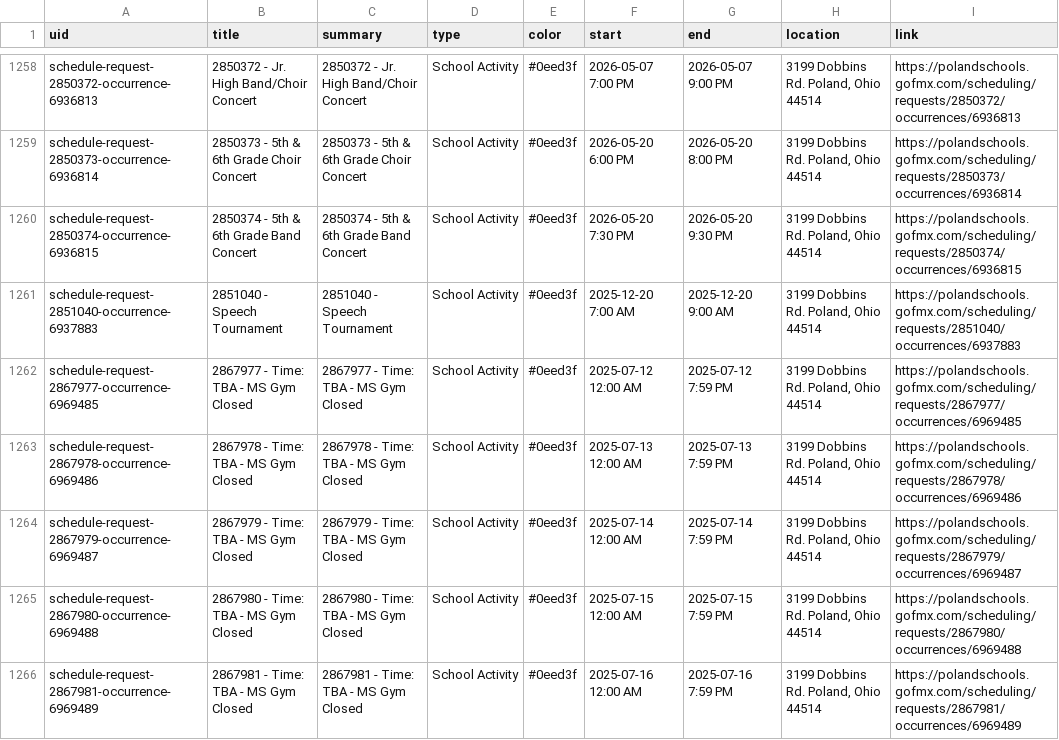
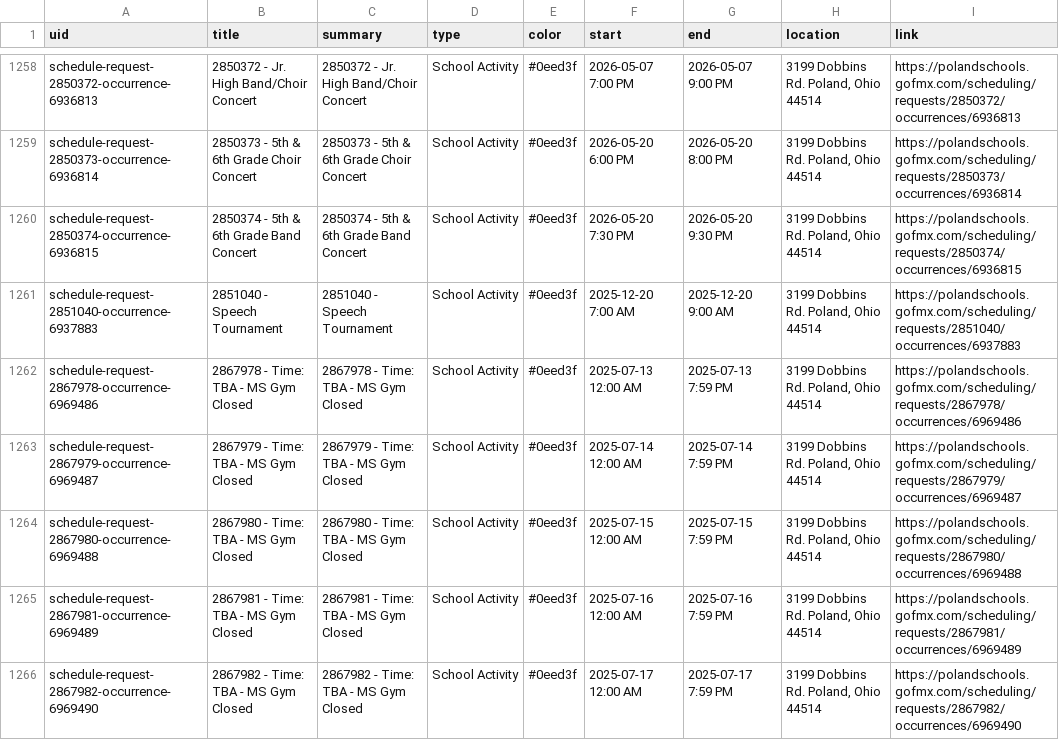
Before and after one commit to nruggieri-poland/calendar, a CSV file: output/events.csv, drawn as a sheet; only a part is shown, gaps mark what is left out; the shorter side is filled out with more unchanged rows.

```diff
--- a/output/events.csv
+++ b/output/events.csv
@@ -1261,3 +1261,2 @@ schedule-request-2850374-occurrence-6936815,2850374 - 5th & 6th Grade Band Conce
 schedule-request-2851040-occurrence-6937883,2851040 - Speech Tournament,2851040 - Speech Tournament,School Activity,#0eed3f,2025-12-20 7:00 AM,2025-12-20 9:00 AM,"3199 Dobbins Rd. Poland, Ohio 44514",https://polandschools.gofmx.com/scheduling/requests/2851040/occurrences/6937883
-schedule-request-2867977-occurrence-6969485,2867977 - Time: TBA - MS Gym Closed,2867977 - Time: TBA - MS Gym Closed,School Activity,#0eed3f,2025-07-12 12:00 AM,2025-07-12 7:59 PM,"3199 Dobbins Rd. Poland, Ohio 44514",https://polandschools.gofmx.com/scheduling/requests/2867977/occurrences/6969485
 schedule-request-2867978-occurrence-6969486,2867978 - Time: TBA - MS Gym Closed,2867978 - Time: TBA - MS Gym Closed,School Activity,#0eed3f,2025-07-13 12:00 AM,2025-07-13 7:59 PM,"3199 Dobbins Rd. Poland, Ohio 44514",https://polandschools.gofmx.com/scheduling/requests/2867978/occurrences/6969486
```
Also changed, not shown: 3 other files.
